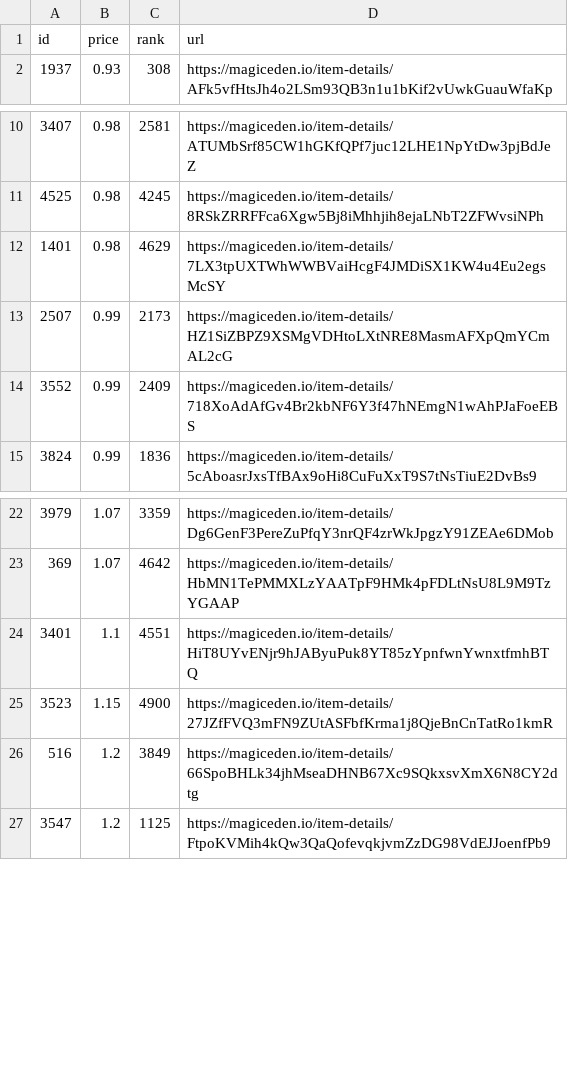
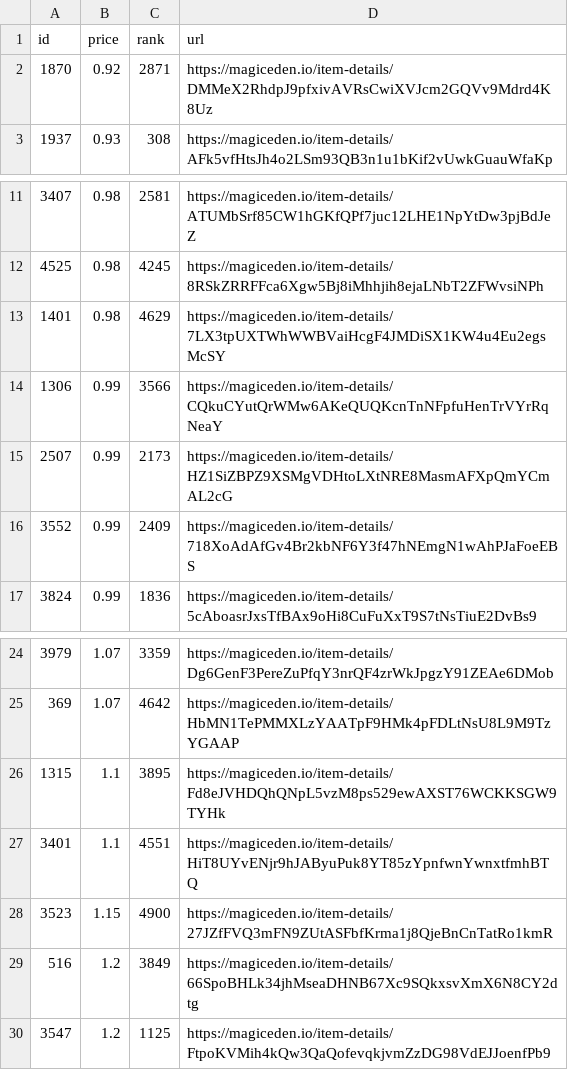
Before and after one commit to braposo/sdb-monitor, a CSV file: sdb-data.csv, drawn as a sheet; only a part is shown, gaps mark what is left out.

Commit message:
Flat: latest data (2021-12-09T10:40:43.877Z) {   "date": "2021-12-09T10:40:43.877Z",   "files": [     {       "name": "sdb-data.csv",       "deltaBytes": 284,       "source": "https://api-mainnet.magiceden.io/rpc/getListedNFTsByQuery?q=%7B%22%24match%22%3A%7B%22collectionSymbol%22%3A%22solana_droid_business%22%7D%2C%22%24sort%22%3A%7B%22takerAmount%22%3A1%2C%22createdAt%22%3A-1%7D%2C%22%24skip%22%3A0%2C%22%24limit%22%3A5000%7D"     },     {       "name": "zzz/sdb-data.json",       "deltaBytes": 3746,       "source": "https://api-mainnet.magiceden.io/rpc/getListedNFTsByQuery?q=%7B%22%24match%22%3A%7B%22collectionSymbol%22%3A%22solana_droid_business%22%7D%2C%22%24sort%22%3A%7B%22takerAmount%22%3A1%2C%22createdAt%22%3A-1%7D%2C%22%24skip%22%3A0%2C%22%24limit%22%3A5000%7D"     }   ] }

```diff
--- a/sdb-data.csv
+++ b/sdb-data.csv
@@ -1,2 +1,3 @@
 id,price,rank,url
+1870,0.92,2871,https://magiceden.io/item-details/DMMeX2RhdpJ9pfxivAVRsCwiXVJcm2GQVv9Mdrd4K8Uz
 1937,0.93,308,https://magiceden.io/item-details/AFk5vfHtsJh4o2LSm93QB3n1u1bKif2vUwkGuauWfaKp
@@ -12,2 +13,3 @@ id,price,rank,url
 1401,0.98,4629,https://magiceden.io/item-details/7LX3tpUXTWhWWBVaiHcgF4JMDiSX1KW4u4Eu2egsMcSY
+1306,0.99,3566,https://magiceden.io/item-details/CQkuCYutQrWMw6AKeQUQKcnTnNFpfuHenTrVYrRqNeaY
 2507,0.99,2173,https://magiceden.io/item-details/HZ1SiZBPZ9XSMgVDHtoLXtNRE8MasmAFXpQmYCmAL2cG
@@ -23,2 +25,3 @@ id,price,rank,url
 369,1.07,4642,https://magiceden.io/item-details/HbMN1TePMMXLzYAATpF9HMk4pFDLtNsU8L9M9TzYGAAP
+1315,1.1,3895,https://magiceden.io/item-details/Fd8eJVHDQhQNpL5vzM8ps529ewAXST76WCKKSGW9TYHk
 3401,1.1,4551,https://magiceden.io/item-details/HiT8UYvENjr9hJAByuPuk8YT85zYpnfwnYwnxtfmhBTQ
```
Also changed, not shown: 1 other file.
